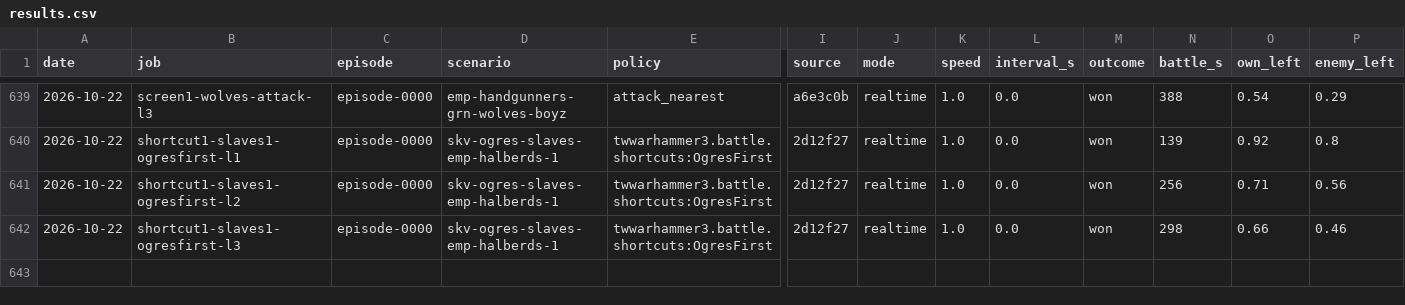
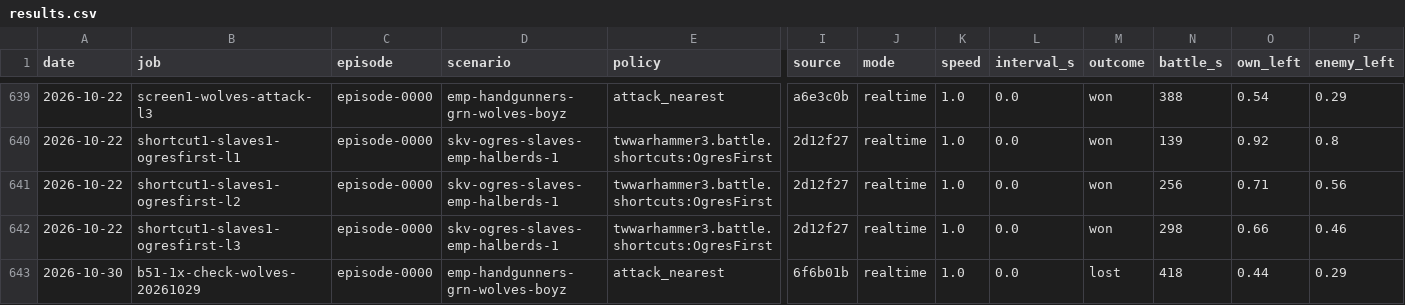
Before and after one commit to nivaldoh/slay_the_spire_ai, a CSV file: docs/twwarhammer3/results.csv, drawn as a sheet; only a part is shown, gaps mark what is left out; rows hold the shown columns only; the diff names each change by its address in the sheet, - before the commit and + after, or states it on an @@ line.

```diff
--- a/docs/twwarhammer3/results.csv
+++ b/docs/twwarhammer3/results.csv
+row 643: 2026-10-30 | b51-1x-check-wolves-20261029 | episode-0000 | emp-handgunners-grn-wolves-boyz | attack_nearest | 6f6b01b | realtime | 1.0 | 0.0 | lost | 418 | 0.44 | 0.29
```
Also changed, not shown: 3 other files.
